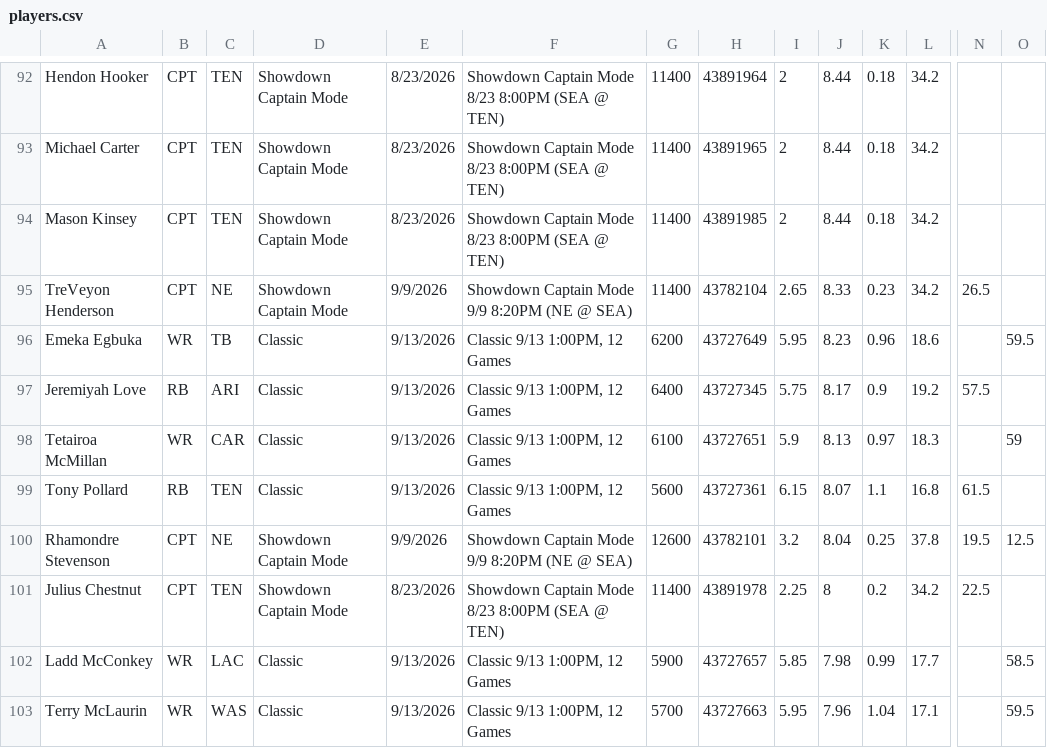
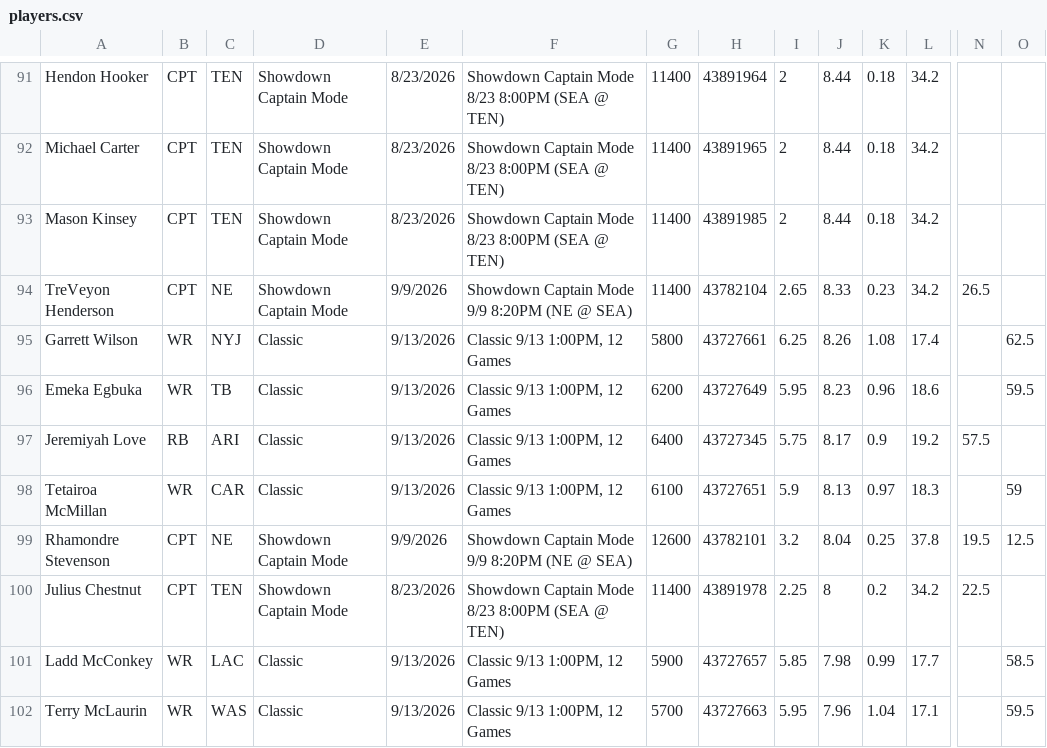
Before and after one commit to 925Sports/925Sports-nfl-dfs-data, a CSV file: players.csv, drawn as a sheet; only a part is shown, gaps mark what is left out; removed rows and columns are numbered as before the commit, all else as after; rows hold the shown columns only; the diff covers the shown part only; the diff names each change by its address in the sheet, - before the commit and + after, or states it on an @@ line.

```diff
--- a/players.csv
+++ b/players.csv
+row 95: Garrett Wilson | WR | NYJ | Classic | 9/13/2026 | Classic 9/13 1:00PM, 12 Games | 5800 | 43727661 | 6.25 | 8.26 | 1.08 | 17.4 |  | 62.5
-row 99: Tony Pollard | RB | TEN | Classic | 9/13/2026 | Classic 9/13 1:00PM, 12 Games | 5600 | 43727361 | 6.15 | 8.07 | 1.1 | 16.8 | 61.5
```
Also changed, not shown: 1 added row, 1 removed row and 12 edited cells elsewhere in this file, 1 other file.
